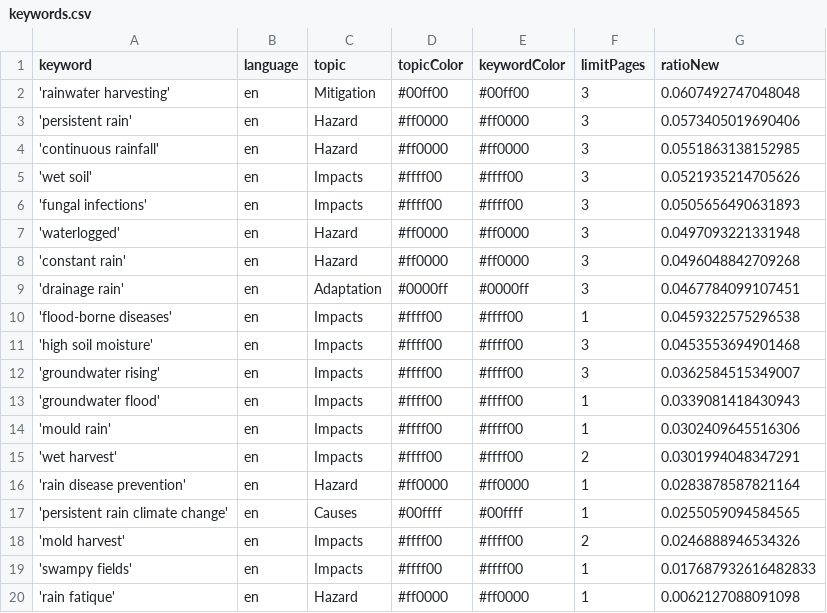
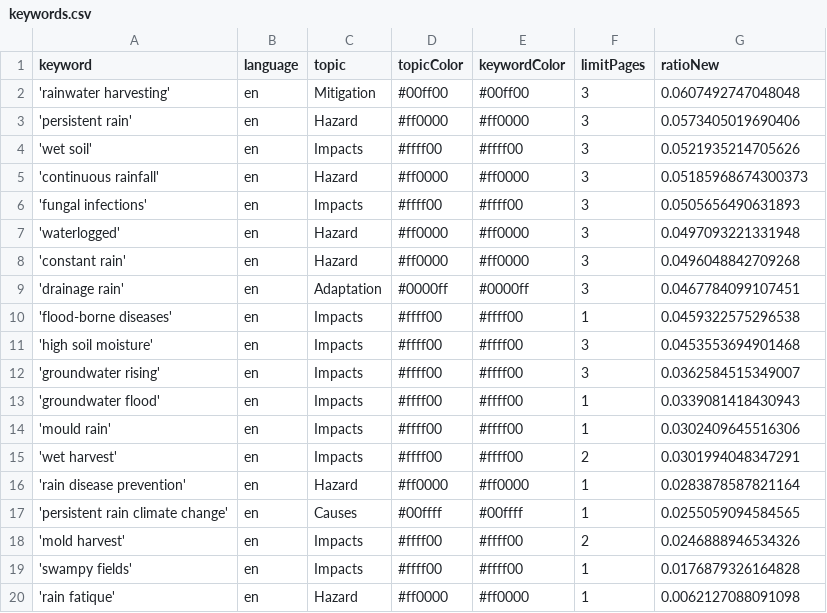
Before and after one commit to hb219-news/wetSpellIsComing, a CSV file: keywords.csv, drawn as a sheet.

Commit message:
Commit from GitHub Actions (harvest:0.0)

```diff
--- a/keywords.csv
+++ b/keywords.csv
@@ -3,4 +3,4 @@ keyword,language,topic,topicColor,keywordColor,limitPages,ratioNew
 'persistent rain',en,Hazard,#ff0000,#ff0000,3,0.0573405019690406
-'continuous rainfall',en,Hazard,#ff0000,#ff0000,3,0.0551863138152985
 'wet soil',en,Impacts,#ffff00,#ffff00,3,0.0521935214705626
+'continuous rainfall',en,Hazard,#ff0000,#ff0000,3,0.05185968674300373
 'fungal infections',en,Impacts,#ffff00,#ffff00,3,0.0505656490631893
@@ -18,3 +18,3 @@ keyword,language,topic,topicColor,keywordColor,limitPages,ratioNew
 'mold harvest',en,Impacts,#ffff00,#ffff00,2,0.0246888946534326
-'swampy fields',en,Impacts,#ffff00,#ffff00,1,0.017687932616482833
+'swampy fields',en,Impacts,#ffff00,#ffff00,1,0.0176879326164828
 'rain fatique',en,Hazard,#ff0000,#ff0000,1,0.0062127088091098
```
